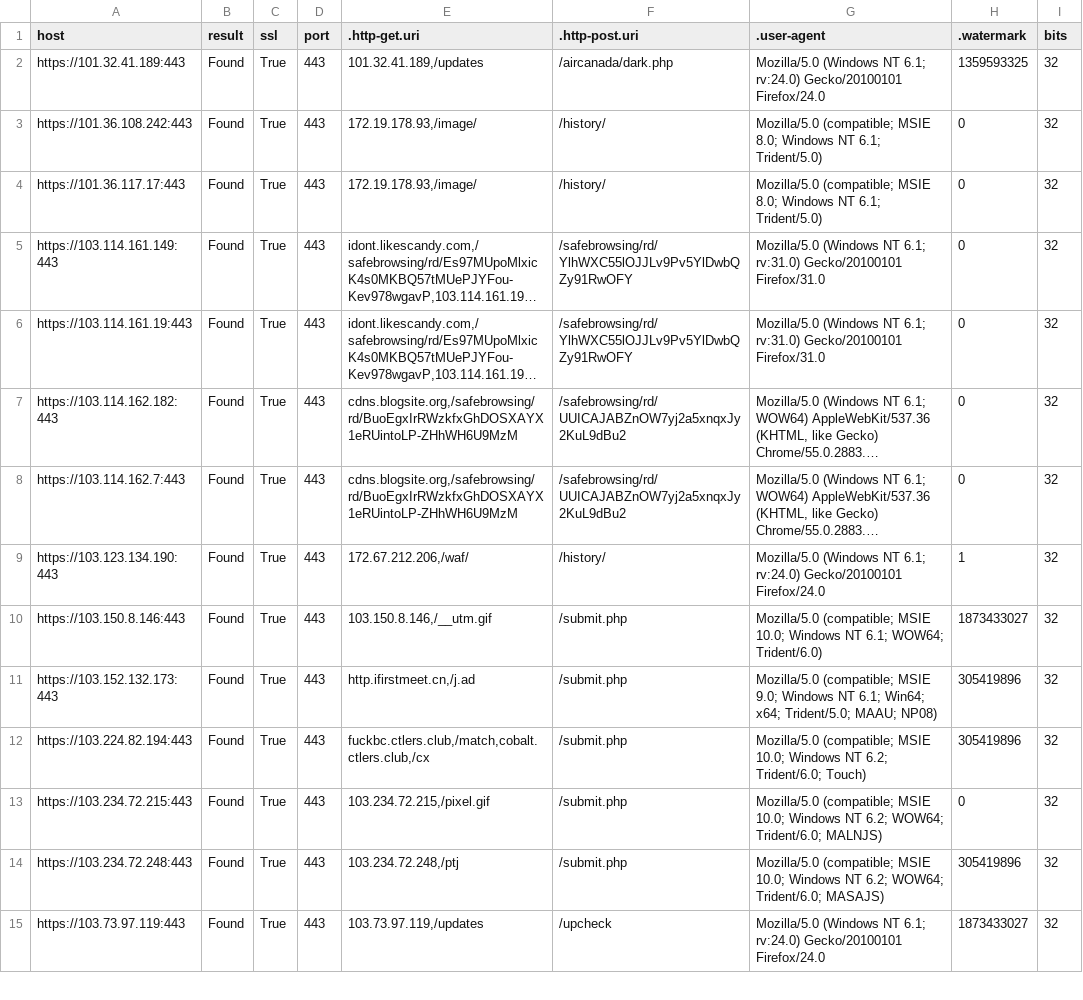
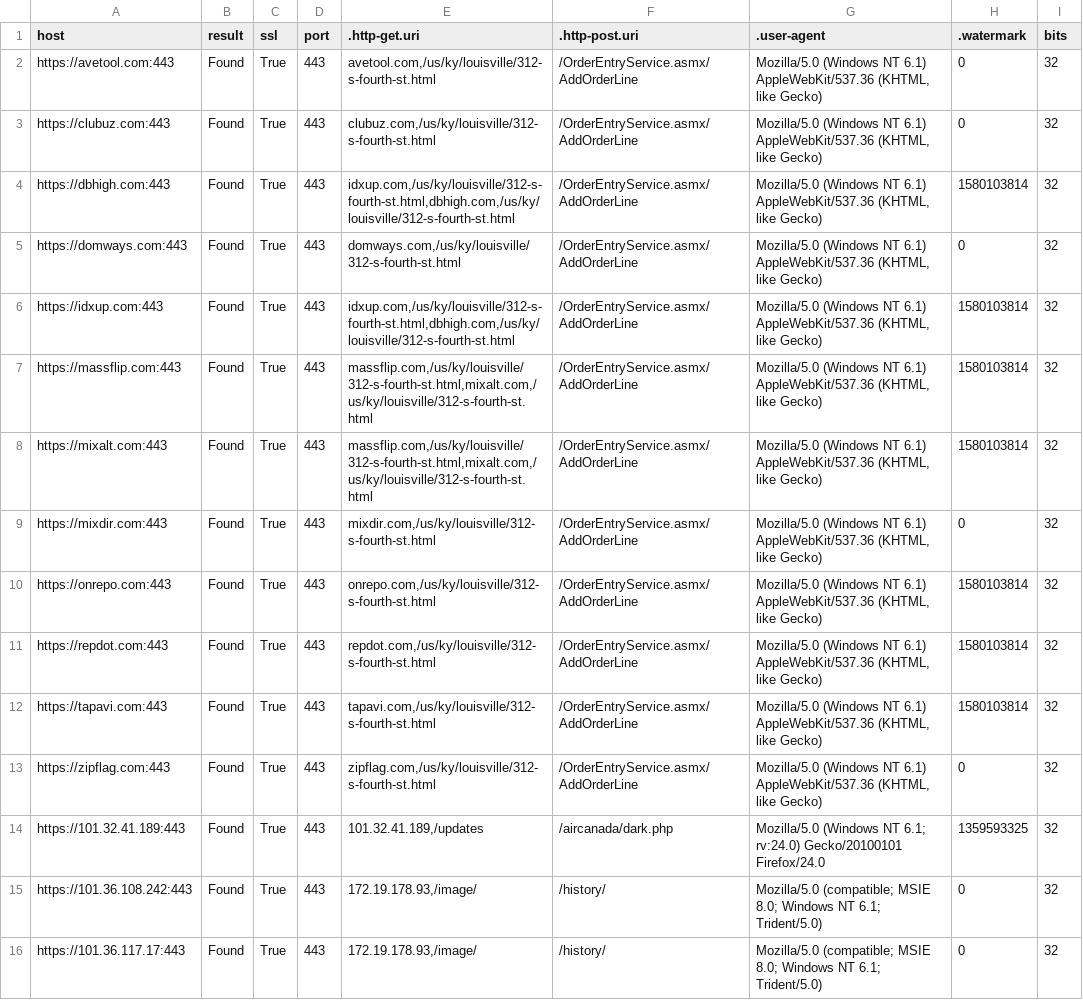
Before and after one commit to poppopdrivel/coba, a CSV file: cobalt_strike_teamservers.csv, drawn as a sheet; only a part is shown; the shorter side is filled out with more unchanged rows; long unchanged cells end in …; the diff names each change by its address in the sheet, - before the commit and + after, or states it on an @@ line.

Commit message:
Update cobalt_strike_teamservers.csv

```diff
--- a/cobalt_strike_teamservers.csv
+++ b/cobalt_strike_teamservers.csv
+row 2: https://avetool.com:443 | Found | True | 443 | avetool.com,/us/ky/louisville/312-s-fourth-st.html | /OrderEntryService.asmx/AddOrderLine | Mozilla/5.0 (Windows NT 6.1) AppleWebKit/537.36 (KHTML, like Gecko) | 0 | 32
+row 3: https://clubuz.com:443 | Found | True | 443 | clubuz.com,/us/ky/louisville/312-s-fourth-st.html | /OrderEntryService.asmx/AddOrderLine | Mozilla/5.0 (Windows NT 6.1) AppleWebKit/537.36 (KHTML, like Gecko) | 0 | 32
+row 4: https://dbhigh.com:443 | Found | True | 443 | idxup.com,/us/ky/louisville/312-s-fourth-st.html,dbhigh.com,/us/ky/louisville/312-s-fourth-st.html | /OrderEntryService.asmx/AddOrderLine | Mozilla/5.0 (Windows NT 6.1) AppleWebKit/537.36 (KHTML, like Gecko) | 1580103814 | 32
+row 5: https://domways.com:443 | Found | True | 443 | domways.com,/us/ky/louisville/312-s-fourth-st.html | /OrderEntryService.asmx/AddOrderLine | Mozilla/5.0 (Windows NT 6.1) AppleWebKit/537.36 (KHTML, like Gecko) | 0 | 32
+row 6: https://idxup.com:443 | Found | True | 443 | idxup.com,/us/ky/louisville/312-s-fourth-st.html,dbhigh.com,/us/ky/louisville/312-s-fourth-st.html | /OrderEntryService.asmx/AddOrderLine | Mozilla/5.0 (Windows NT 6.1) AppleWebKit/537.36 (KHTML, like Gecko) | 1580103814 | 32
+row 7: https://massflip.com:443 | Found | True | 443 | massflip.com,/us/ky/louisville/312-s-fourth-st.html,mixalt.com,/us/ky/louisville/312-s-fourth-st.html | /OrderEntryService.asmx/AddOrderLine | Mozilla/5.0 (Windows NT 6.1) AppleWebKit/537.36 (KHTML, like Gecko) | 1580103814 | 32
+row 8: https://mixalt.com:443 | Found | True | 443 | massflip.com,/us/ky/louisville/312-s-fourth-st.html,mixalt.com,/us/ky/louisville/312-s-fourth-st.html | /OrderEntryService.asmx/AddOrderLine | Mozilla/5.0 (Windows NT 6.1) AppleWebKit/537.36 (KHTML, like Gecko) | 1580103814 | 32
+row 9: https://mixdir.com:443 | Found | True | 443 | mixdir.com,/us/ky/louisville/312-s-fourth-st.html | /OrderEntryService.asmx/AddOrderLine | Mozilla/5.0 (Windows NT 6.1) AppleWebKit/537.36 (KHTML, like Gecko) | 0 | 32
+row 10: https://onrepo.com:443 | Found | True | 443 | onrepo.com,/us/ky/louisville/312-s-fourth-st.html | /OrderEntryService.asmx/AddOrderLine | Mozilla/5.0 (Windows NT 6.1) AppleWebKit/537.36 (KHTML, like Gecko) | 1580103814 | 32
+row 11: https://repdot.com:443 | Found | True | 443 | repdot.com,/us/ky/louisville/312-s-fourth-st.html | /OrderEntryService.asmx/AddOrderLine | Mozilla/5.0 (Windows NT 6.1) AppleWebKit/537.36 (KHTML, like Gecko) | 1580103814 | 32
+row 12: https://tapavi.com:443 | Found | True | 443 | tapavi.com,/us/ky/louisville/312-s-fourth-st.html | /OrderEntryService.asmx/AddOrderLine | Mozilla/5.0 (Windows NT 6.1) AppleWebKit/537.36 (KHTML, like Gecko) | 1580103814 | 32
+row 13: https://zipflag.com:443 | Found | True | 443 | zipflag.com,/us/ky/louisville/312-s-fourth-st.html | /OrderEntryService.asmx/AddOrderLine | Mozilla/5.0 (Windows NT 6.1) AppleWebKit/537.36 (KHTML, like Gecko) | 0 | 32
```
